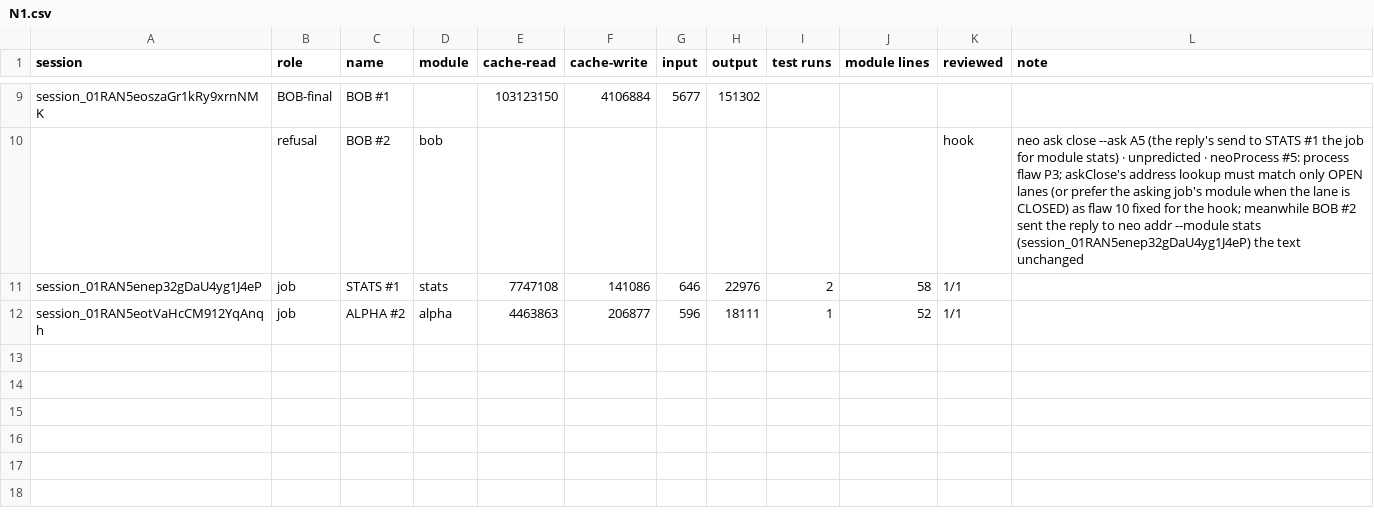
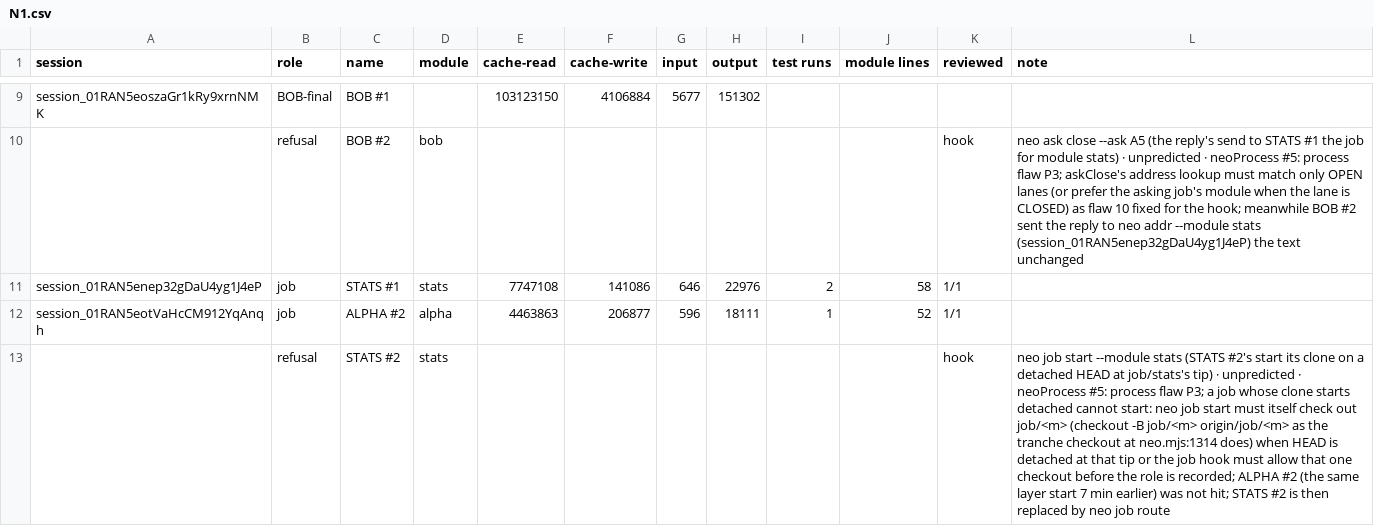
Before and after one commit to believeinoakland/neoprocess-dryrun, a CSV file: build/metrics/N1.csv, drawn as a sheet; only a part is shown, gaps mark what is left out.

```diff
--- a/build/metrics/N1.csv
+++ b/build/metrics/N1.csv
@@ -12 +12,2 @@ session_01RAN5enep32gDaU4yg1J4eP,job,STATS #1,stats,7747108,141086,646,22976,2,5
 session_01RAN5eotVaHcCM912YqAnqh,job,ALPHA #2,alpha,4463863,206877,596,18111,1,52,1/1,
+,refusal,STATS #2,stats,,,,,,,hook,neo job start --module stats (STATS #2's start  its clone on a detached HEAD at job/stats's tip) · unpredicted · neoProcess #5: process flaw P3; a job whose clone starts detached cannot start: neo job start must itself check out job/<m> (checkout -B job/<m> origin/job/<m>  as the tranche checkout at neo.mjs:1314 does) when HEAD is detached at that tip  or the job hook must allow that one checkout before the role is recorded; ALPHA #2 (the same layer start  7 min earlier) was not hit; STATS #2 is then replaced by neo job route
```
